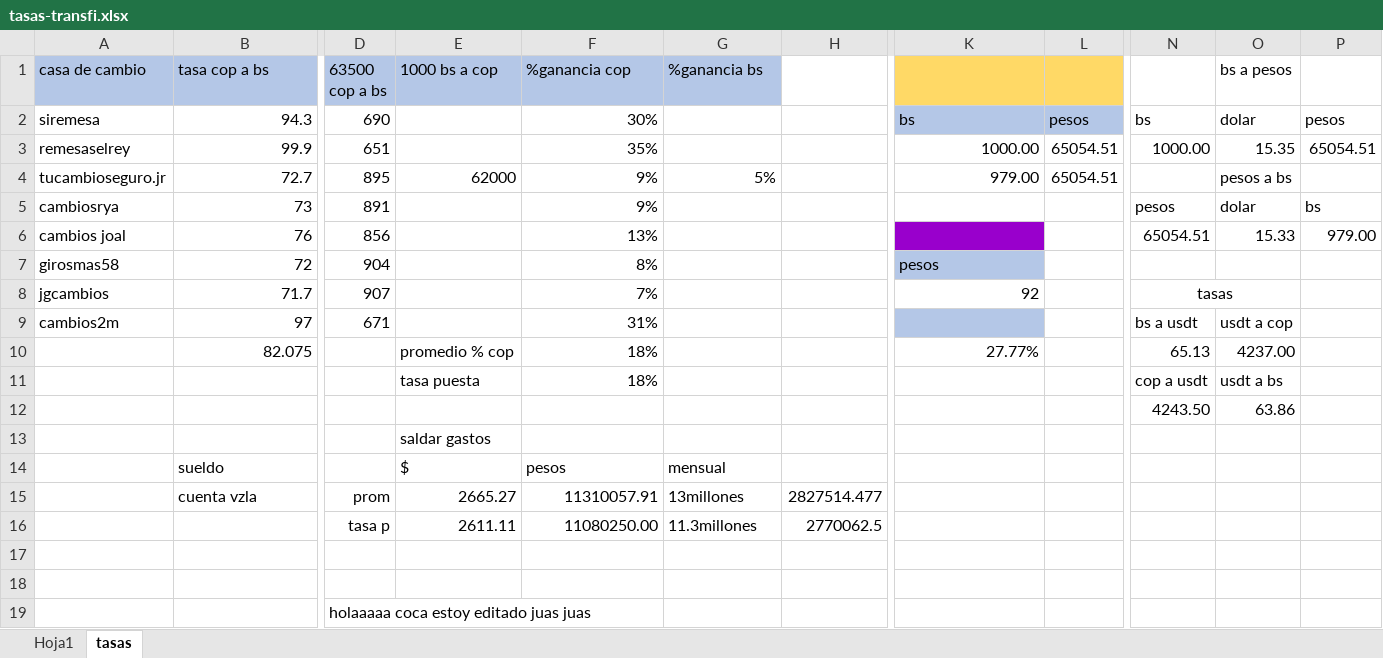
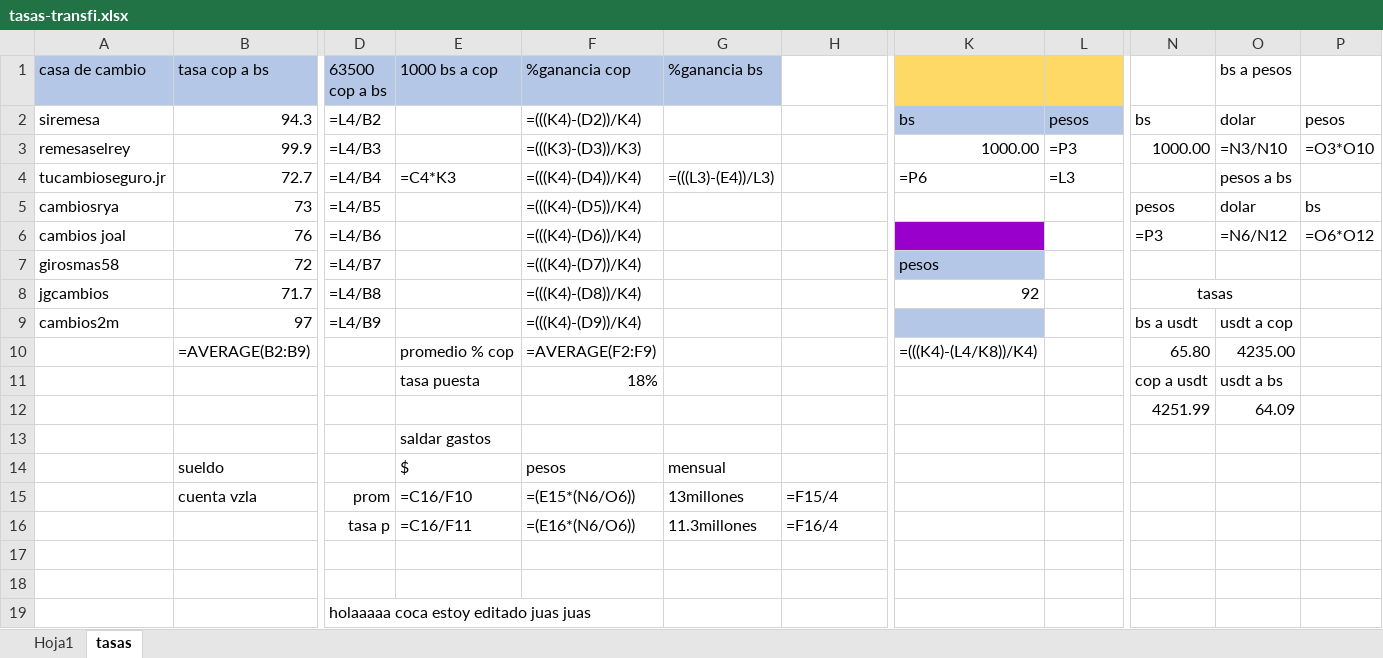
Before and after one commit to rosamalave/automatizacion-binance-transfi, an Excel workbook: tasas-transfi.xlsx, sheet tasas, drawn as a sheet; only a part is shown, gaps mark what is left out; values as stored, in another font and other column widths than the file's, no borders; formulas without a stored value are shown as written; removed rows and columns are numbered as before the commit, all else as after; rows hold the shown columns only; the diff names each change by its address in the sheet, - before the commit and + after, or states it on an @@ line.

```diff
--- a/tasas-transfi.xlsx (sheet tasas)
+++ b/tasas-transfi.xlsx (sheet tasas)
-D2 (63500 cop a bs): 690
+D2 (63500 cop a bs): =L4/B2
-F2 (%ganancia cop): 30%
+F2 (%ganancia cop): =(((K4)-(D2))/K4)
-D3 (63500 cop a bs): 651
+D3 (63500 cop a bs): =L4/B3
-F3 (%ganancia cop): 35%
+F3 (%ganancia cop): =(((K3)-(D3))/K3)
-L3: 65054.51
+L3: =P3
-O3 (bs a pesos): 15.35
+O3 (bs a pesos): =N3/N10
-P3: 65054.51
+P3: =O3*O10
-D4 (63500 cop a bs): 895
+D4 (63500 cop a bs): =L4/B4
-E4 (1000 bs a cop): 62000
+E4 (1000 bs a cop): =C4*K3
-F4 (%ganancia cop): 9%
+F4 (%ganancia cop): =(((K4)-(D4))/K4)
-G4 (%ganancia bs): 5%
+G4 (%ganancia bs): =(((L3)-(E4))/L3)
-K4: 979.00
+K4: =P6
-L4: 65054.51
+L4: =L3
-D5 (63500 cop a bs): 891
+D5 (63500 cop a bs): =L4/B5
-F5 (%ganancia cop): 9%
+F5 (%ganancia cop): =(((K4)-(D5))/K4)
-D6 (63500 cop a bs): 856
+D6 (63500 cop a bs): =L4/B6
-F6 (%ganancia cop): 13%
+F6 (%ganancia cop): =(((K4)-(D6))/K4)
-N6: 65054.51
+N6: =P3
-O6 (bs a pesos): 15.33
+O6 (bs a pesos): =N6/N12
-P6: 979.00
+P6: =O6*O12
-D7 (63500 cop a bs): 904
+D7 (63500 cop a bs): =L4/B7
-F7 (%ganancia cop): 8%
+F7 (%ganancia cop): =(((K4)-(D7))/K4)
-D8 (63500 cop a bs): 907
+D8 (63500 cop a bs): =L4/B8
-F8 (%ganancia cop): 7%
+F8 (%ganancia cop): =(((K4)-(D8))/K4)
-D9 (63500 cop a bs): 671
+D9 (63500 cop a bs): =L4/B9
-F9 (%ganancia cop): 31%
+F9 (%ganancia cop): =(((K4)-(D9))/K4)
-row 10:  | 82.075 |  | promedio % cop | 18% |  |  | 27.77% |  | 65.13 | 4237.00
+row 10:  | =AVERAGE(B2:B9) |  | promedio % cop | =AVERAGE(F2:F9) |  |  | =(((K4)-(L4/K8))/K4) |  | 65.80 | 4235.00
-row 12:  |  |  |  |  |  |  |  |  | 4243.50 | 63.86
+row 12:  |  |  |  |  |  |  |  |  | 4251.99 | 64.09
-E15 (1000 bs a cop): 2665.27
+E15 (1000 bs a cop): =C16/F10
-F15 (%ganancia cop): 11310057.91
+F15 (%ganancia cop): =(E15*(N6/O6))
-H15: 2827514.477
+H15: =F15/4
-row 16:  |  | tasa p | 2611.11 | 11080250.00 | 11.3millones | 2770062.5
+row 16:  |  | tasa p | =C16/F11 | =(E16*(N6/O6)) | 11.3millones | =F16/4
```
Also changed, not shown: sheet Hoja1, 4 other files.
